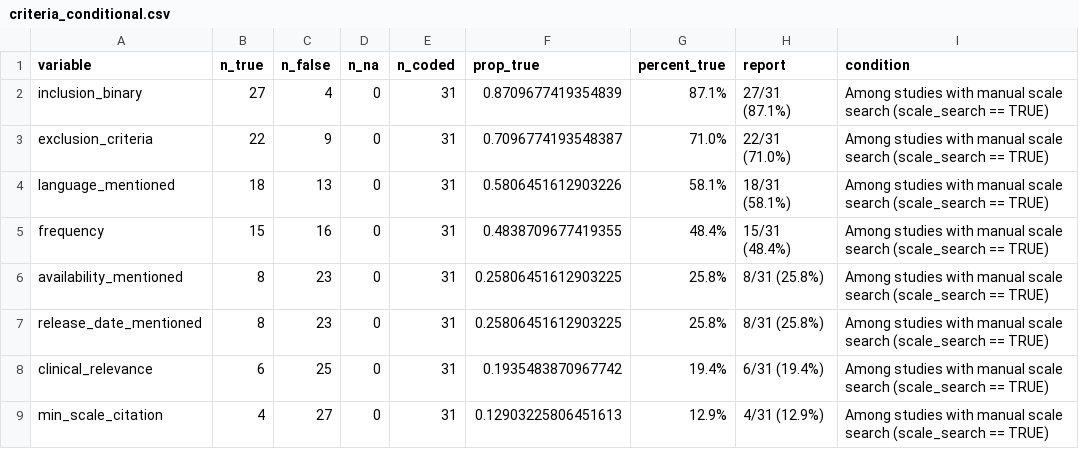
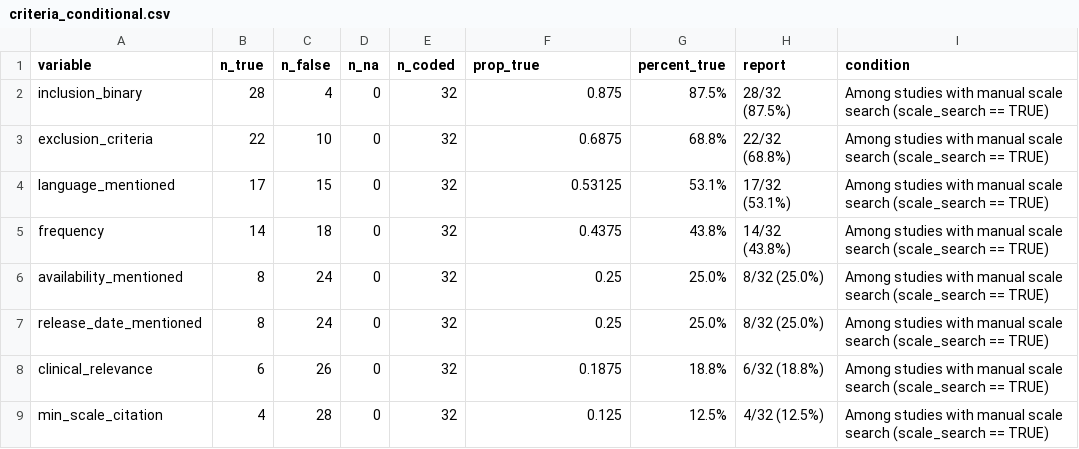
Before and after one commit to LoremIpsum28/ica-methods-synthesis, a CSV file: outputs/criteria_conditional.csv, drawn as a sheet.

```diff
--- a/outputs/criteria_conditional.csv
+++ b/outputs/criteria_conditional.csv
@@ -1,9 +1,9 @@
 variable,n_true,n_false,n_na,n_coded,prop_true,percent_true,report,condition
-inclusion_binary,27,4,0,31,0.8709677419354839,87.1%,27/31 (87.1%),Among studies with manual scale search (scale_search == TRUE)
-exclusion_criteria,22,9,0,31,0.7096774193548387,71.0%,22/31 (71.0%),Among studies with manual scale search (scale_search == TRUE)
-language_mentioned,18,13,0,31,0.5806451612903226,58.1%,18/31 (58.1%),Among studies with manual scale search (scale_search == TRUE)
-frequency,15,16,0,31,0.4838709677419355,48.4%,15/31 (48.4%),Among studies with manual scale search (scale_search == TRUE)
-availability_mentioned,8,23,0,31,0.25806451612903225,25.8%,8/31 (25.8%),Among studies with manual scale search (scale_search == TRUE)
-release_date_mentioned,8,23,0,31,0.25806451612903225,25.8%,8/31 (25.8%),Among studies with manual scale search (scale_search == TRUE)
-clinical_relevance,6,25,0,31,0.1935483870967742,19.4%,6/31 (19.4%),Among studies with manual scale search (scale_search == TRUE)
-min_scale_citation,4,27,0,31,0.12903225806451613,12.9%,4/31 (12.9%),Among studies with manual scale search (scale_search == TRUE)
+inclusion_binary,28,4,0,32,0.875,87.5%,28/32 (87.5%),Among studies with manual scale search (scale_search == TRUE)
+exclusion_criteria,22,10,0,32,0.6875,68.8%,22/32 (68.8%),Among studies with manual scale search (scale_search == TRUE)
+language_mentioned,17,15,0,32,0.53125,53.1%,17/32 (53.1%),Among studies with manual scale search (scale_search == TRUE)
+frequency,14,18,0,32,0.4375,43.8%,14/32 (43.8%),Among studies with manual scale search (scale_search == TRUE)
+availability_mentioned,8,24,0,32,0.25,25.0%,8/32 (25.0%),Among studies with manual scale search (scale_search == TRUE)
+release_date_mentioned,8,24,0,32,0.25,25.0%,8/32 (25.0%),Among studies with manual scale search (scale_search == TRUE)
+clinical_relevance,6,26,0,32,0.1875,18.8%,6/32 (18.8%),Among studies with manual scale search (scale_search == TRUE)
+min_scale_citation,4,28,0,32,0.125,12.5%,4/32 (12.5%),Among studies with manual scale search (scale_search == TRUE)
```
Also changed, not shown: data/ica_methods.csv, outputs/binary_overall.csv, 18 other files.
